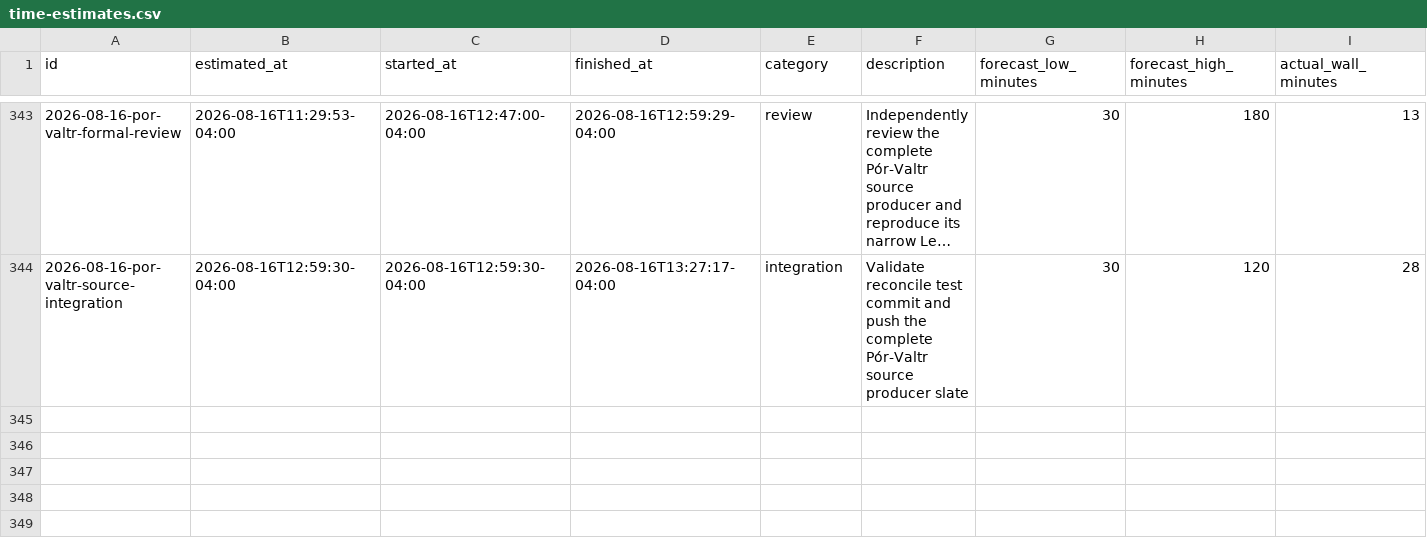
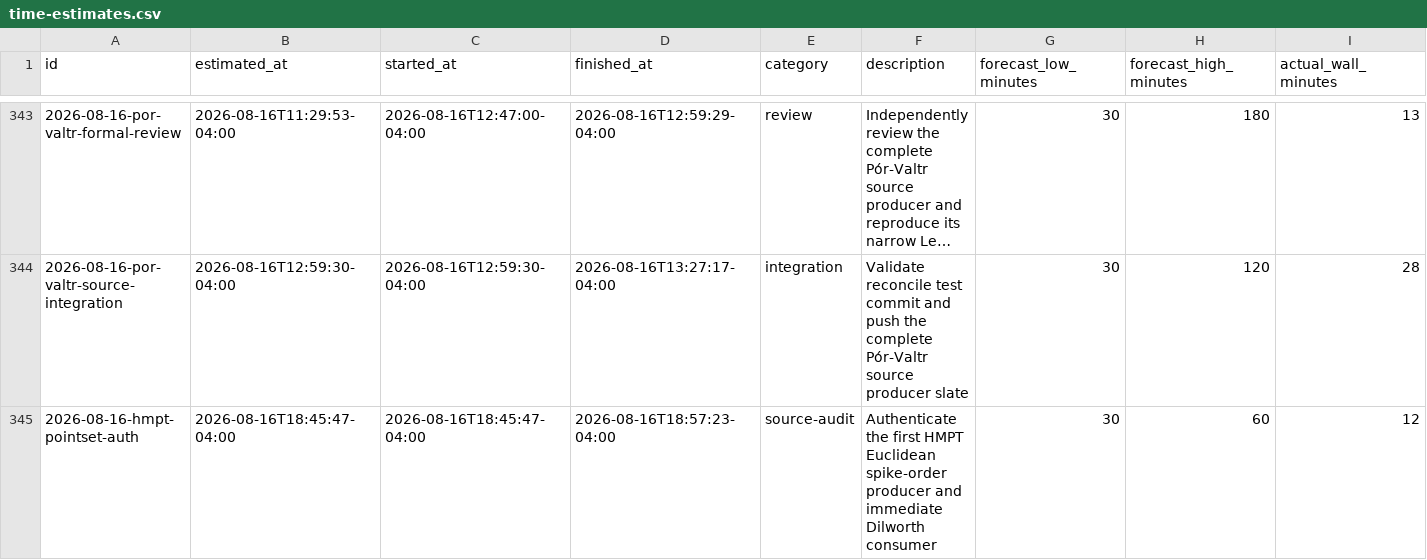
Before and after one commit to GLitchfield/erdos-szekeres-convex-poly, a CSV file: docs/agents/time-estimates.csv, drawn as a sheet; only a part is shown, gaps mark what is left out; long unchanged cells end in …; rows hold the shown columns only; the diff names each change by its address in the sheet, - before the commit and + after, or states it on an @@ line.

Commit message:
docs: authenticate HMPT spike-order route

```diff
--- a/docs/agents/time-estimates.csv
+++ b/docs/agents/time-estimates.csv
+row 345: 2026-08-16-hmpt-pointset-auth | 2026-08-16T18:45:47-04:00 | 2026-08-16T18:45:47-04:00 | 2026-08-16T18:57:23-04:00 | source-audit | Authenticate the first HMPT Euclidean spike-order producer and immediate Dilworth consumer | 30 | 60 | 12
```
Also changed, not shown: 5 other files.
